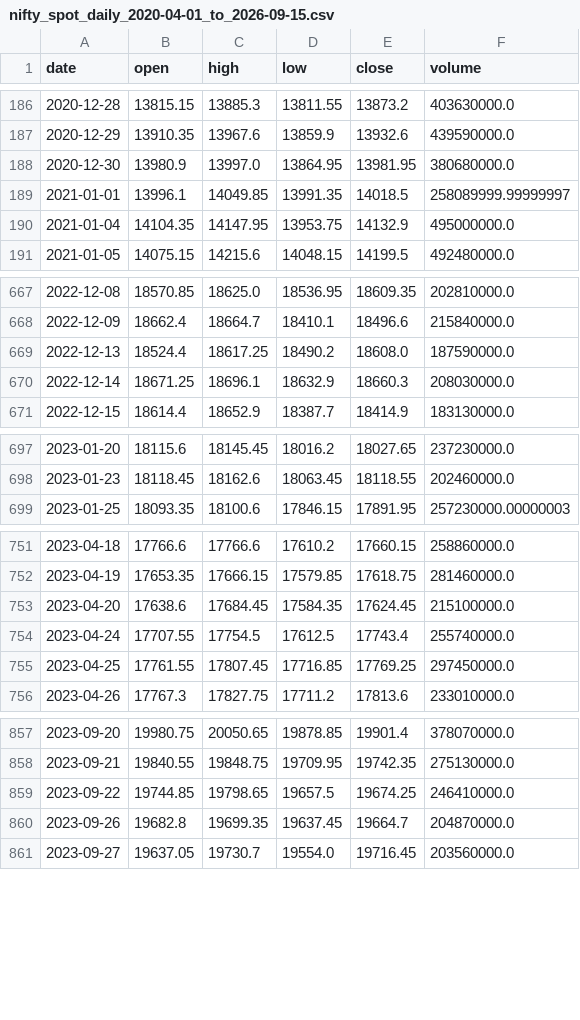
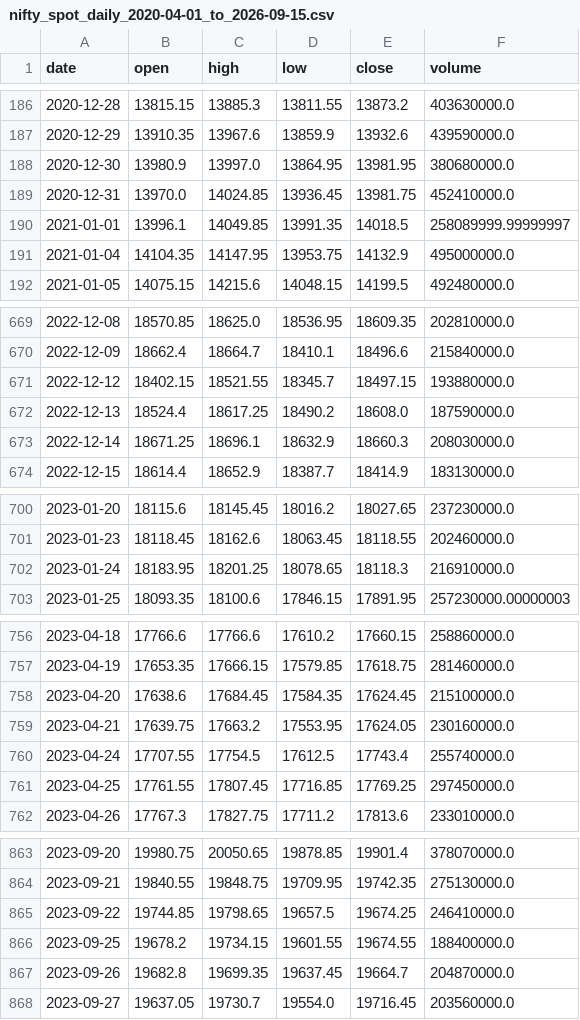
Before and after one commit to arpitb21-gif/nifty-backtest-data, a CSV file: data/daily/nifty_spot_daily_2020-04-01_to_2026-09-15.csv, drawn as a sheet; only a part is shown, gaps mark what is left out; the diff covers the shown part only; the diff names each change by its address in the sheet, - before the commit and + after, or states it on an @@ line.

```diff
--- a/data/daily/nifty_spot_daily_2020-04-01_to_2026-09-15.csv
+++ b/data/daily/nifty_spot_daily_2020-04-01_to_2026-09-15.csv
+row 189: 2020-12-31 | 13970.0 | 14024.85 | 13936.45 | 13981.75 | 452410000.0
+row 671: 2022-12-12 | 18402.15 | 18521.55 | 18345.7 | 18497.15 | 193880000.0
+row 702: 2023-01-24 | 18183.95 | 18201.25 | 18078.65 | 18118.3 | 216910000.0
+row 759: 2023-04-21 | 17639.75 | 17663.2 | 17553.95 | 17624.05 | 230160000.0
+row 866: 2023-09-25 | 19678.2 | 19734.15 | 19601.55 | 19674.55 | 188400000.0
```
Also changed, not shown: 10 added rows elsewhere in this file, data/daily/banknifty_spot_daily_2020-04-01_to_2026-09-15.csv, data/daily/india_vix_daily_2020-04-01_to_2026-09-15.csv.
